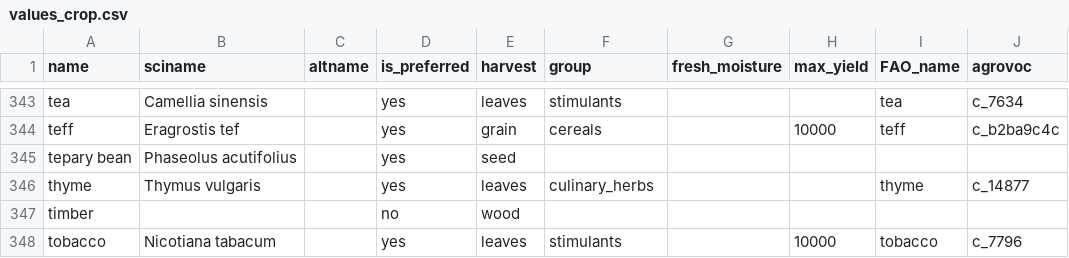
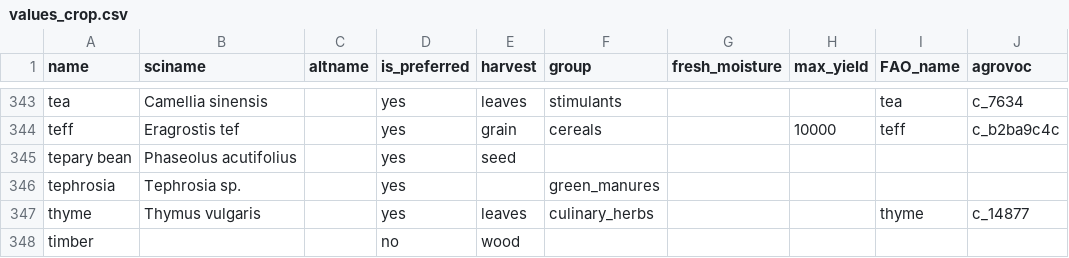
Before and after one commit to controvoc/terminag, a CSV file: values/values_crop.csv, drawn as a sheet; only a part is shown, gaps mark what is left out; the shorter side is filled out with more unchanged rows; the diff names each change by its address in the sheet, - before the commit and + after, or states it on an @@ line.

```diff
--- a/values/values_crop.csv
+++ b/values/values_crop.csv
+row 346: tephrosia | Tephrosia sp. |  | yes |  | green_manures
```
